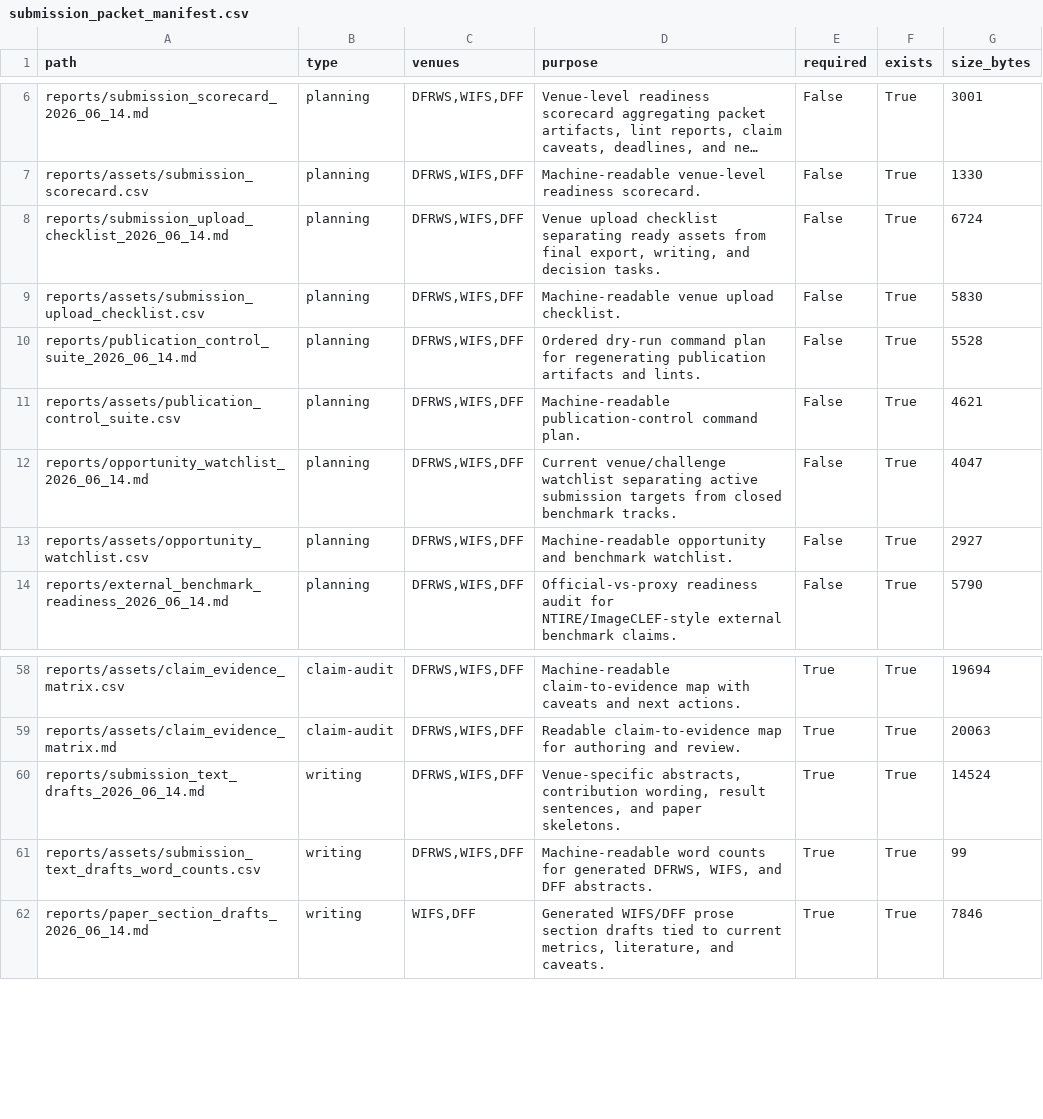
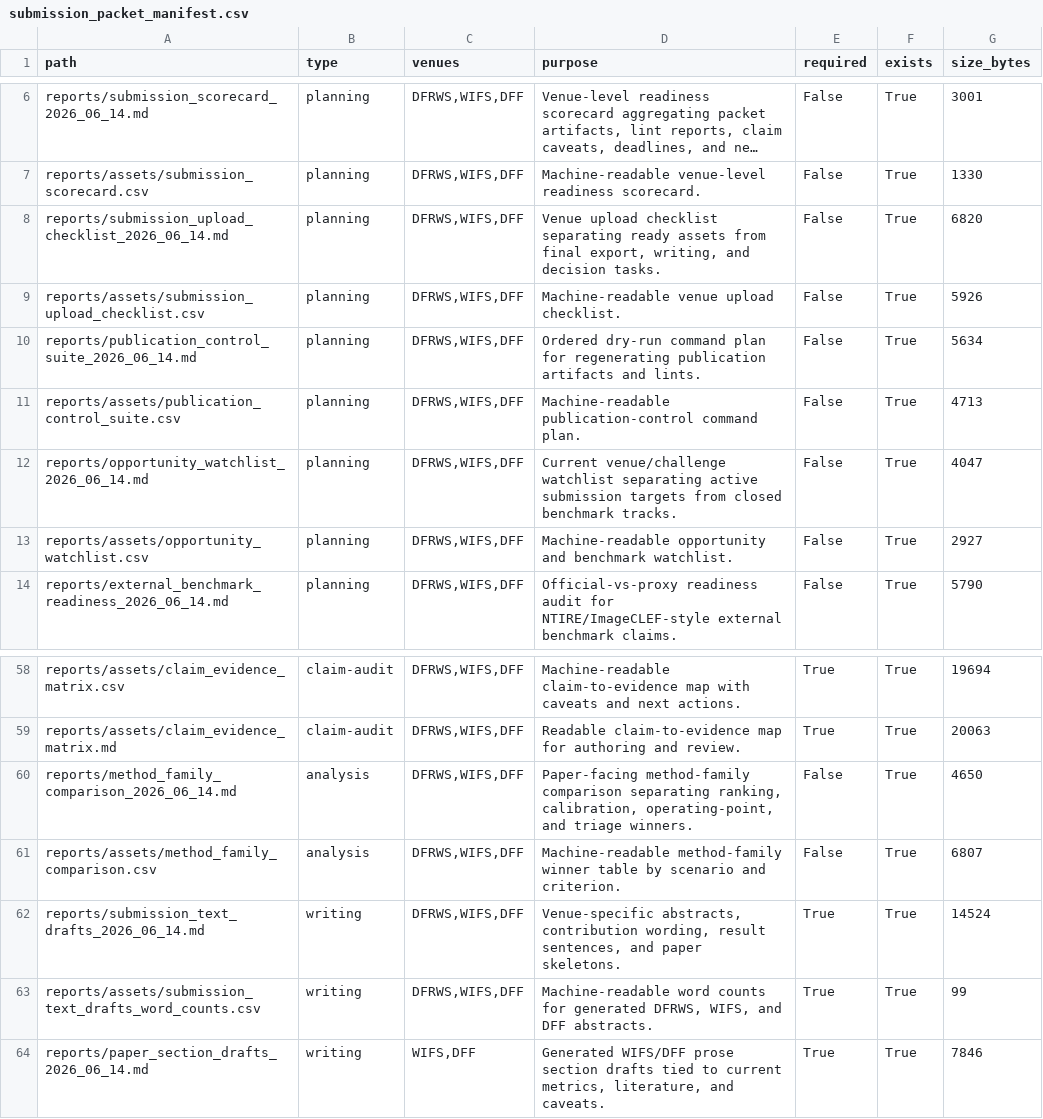
Before and after one commit to DrStrangel0ve/ai-image-forensics-comparison, a CSV file: reports/assets/submission_packet_manifest.csv, drawn as a sheet; only a part is shown, gaps mark what is left out; long unchanged cells end in …; the diff names each change by its address in the sheet, - before the commit and + after, or states it on an @@ line.

Commit message:
Add method family comparison report

```diff
--- a/reports/assets/submission_packet_manifest.csv
+++ b/reports/assets/submission_packet_manifest.csv
-G8 (size_bytes): 6724
+G8 (size_bytes): 6820
-G9 (size_bytes): 5830
+G9 (size_bytes): 5926
-G10 (size_bytes): 5528
+G10 (size_bytes): 5634
-G11 (size_bytes): 4621
+G11 (size_bytes): 4713
+row 60: reports/method_family_comparison_2026_06_14.md | analysis | DFRWS,WIFS,DFF | Paper-facing method-family comparison separating ranking, calibration, operating-point, and triage winners. | False | True | 4650
+row 61: reports/assets/method_family_comparison.csv | analysis | DFRWS,WIFS,DFF | Machine-readable method-family winner table by scenario and criterion. | False | True | 6807
```
Also changed, not shown: reports/assets/publication_control_suite.csv, reports/assets/submission_upload_checklist.csv, 11 other files.
